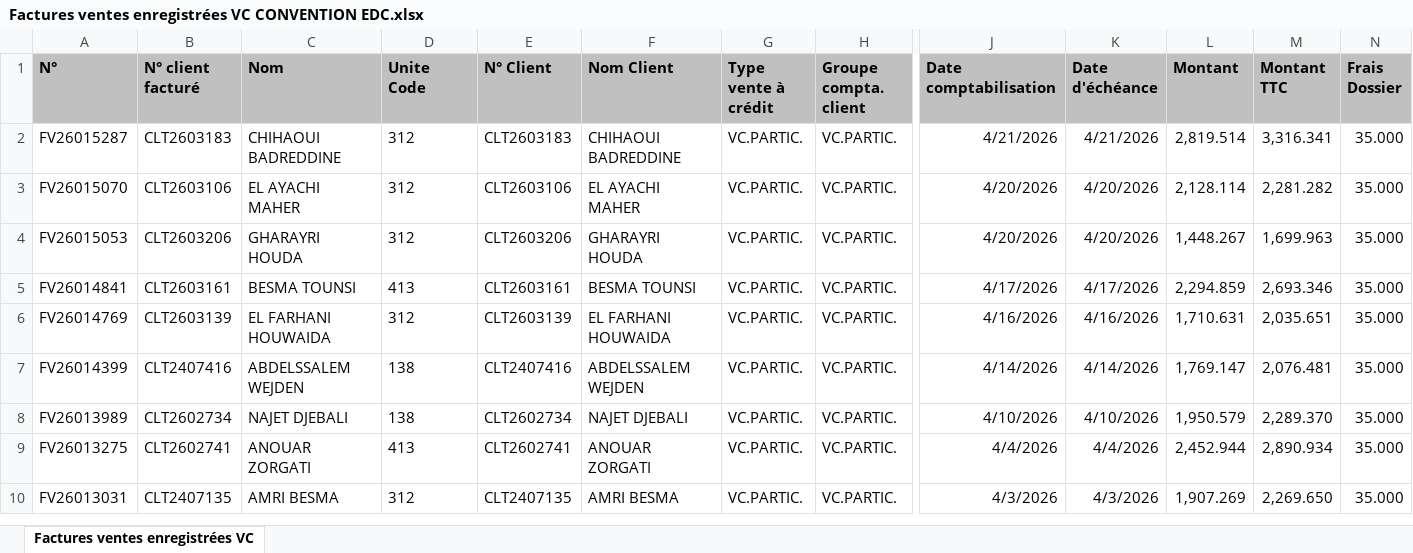
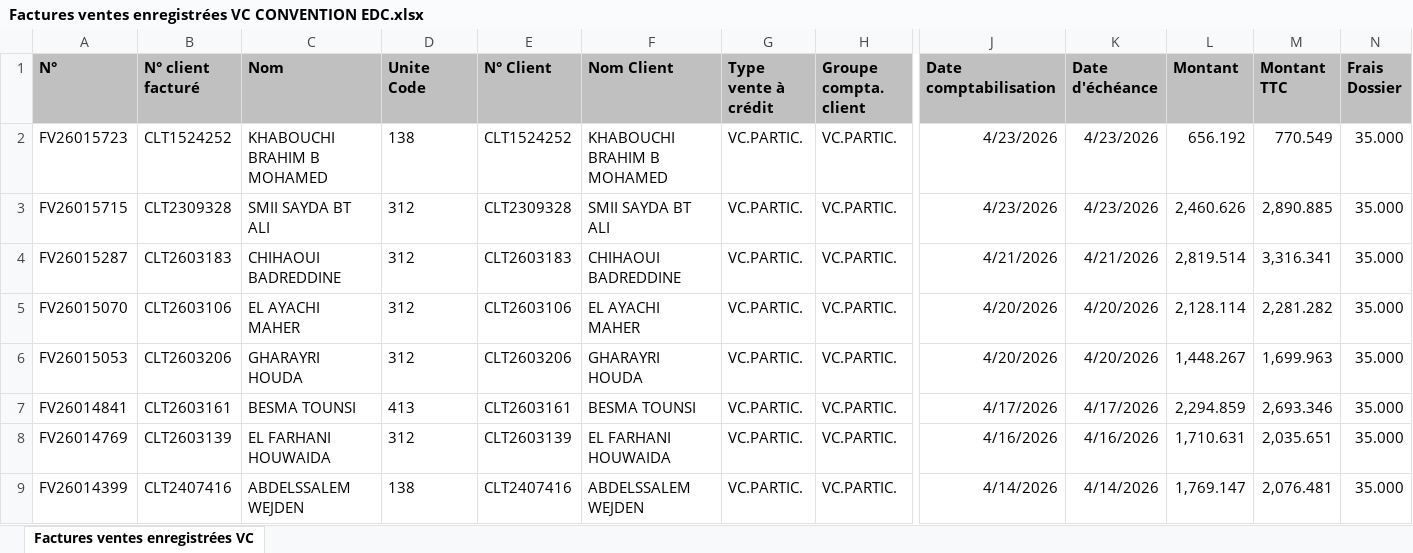
Before and after one commit to chkondali-dev/pilotage-b2b, an Excel workbook: 2025/Factures ventes enregistrées VC CONVENTION EDC.xlsx, sheet Factures ventes enregistrées VC, drawn as a sheet; only a part is shown, gaps mark what is left out; the shorter side is filled out with more unchanged rows; values as stored, in another font and other column widths than the file's, no borders; table styles not drawn; rows hold the shown columns only; the diff names each change by its address in the sheet, - before the commit and + after, or states it on an @@ line.

Commit message:
Update data files: VC, VC credit conso, EDC, Code Magasin + add CREDIT PARTICULIER

```diff
--- a/2025/Factures ventes enregistrées VC CONVENTION EDC.xlsx (sheet Factures ventes enregistrées VC)
+++ b/2025/Factures ventes enregistrées VC CONVENTION EDC.xlsx (sheet Factures ventes enregistrées VC)
+row 2: FV26015723 | CLT1524252 | KHABOUCHI BRAHIM B MOHAMED | 138 | CLT1524252 | KHABOUCHI BRAHIM B MOHAMED | VC.PARTIC. | VC.PARTIC. | 4/23/2026 | 4/23/2026 | 656.192 | 770.549 | 35.000
+row 3: FV26015715 | CLT2309328 | SMII SAYDA BT ALI | 312 | CLT2309328 | SMII SAYDA BT ALI | VC.PARTIC. | VC.PARTIC. | 4/23/2026 | 4/23/2026 | 2,460.626 | 2,890.885 | 35.000
```
Also changed, not shown: 2025/Code MAGASIN Business Central.xlsx, 4 other files.
